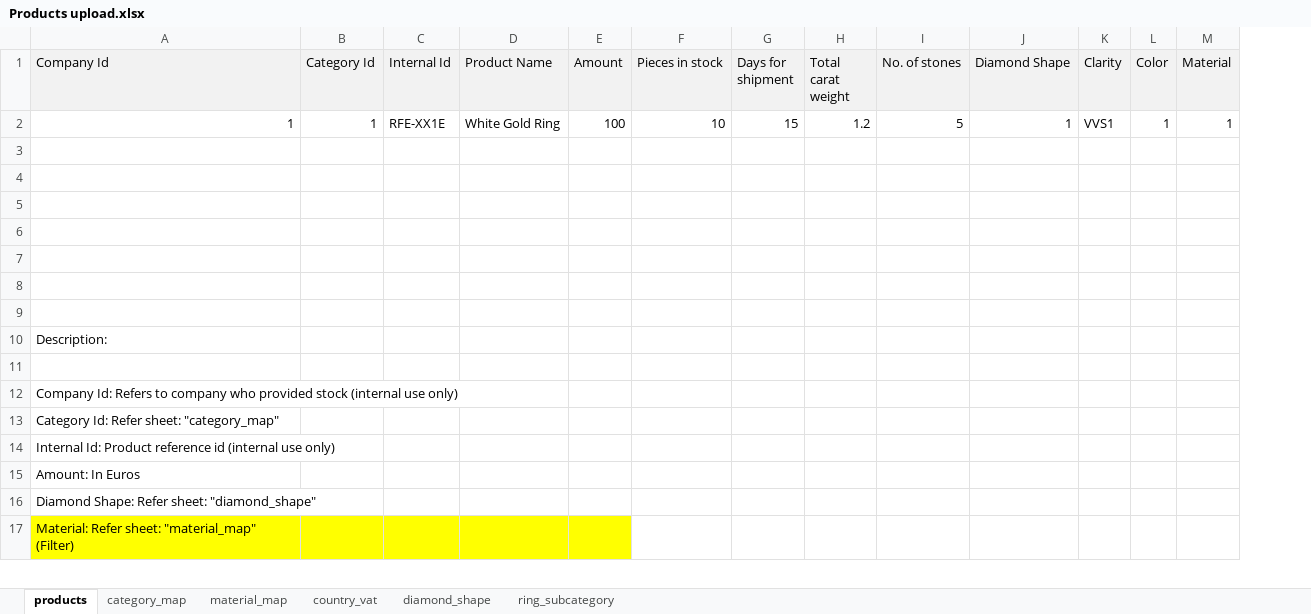
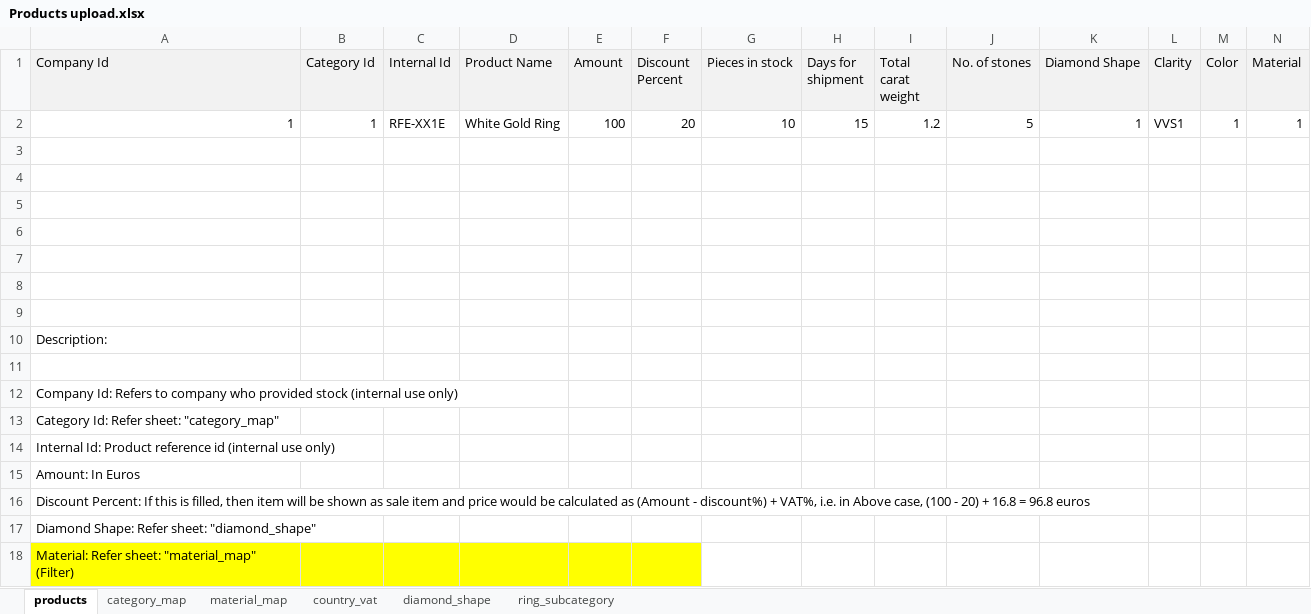
Before and after one commit to sam31191/diamantsecret, an Excel workbook: docs/Products upload.xlsx, sheet products, drawn as a sheet; only a part is shown; values as stored, in another font and other column widths than the file's, no borders; rows hold the shown columns only; the diff names each change by its address in the sheet, - before the commit and + after, or states it on an @@ line.

Commit message:
Products upload excel sheet - added discount percentage

```diff
--- a/docs/Products upload.xlsx (sheet products)
+++ b/docs/Products upload.xlsx (sheet products)
+column F (Discount Percent), row 2: 20
+row 16: Discount Percent: If this is filled, then item will be shown as sale item and price would be calculated as (Amount - discount%) + VAT%, i.e. in Above case, (100 - 20) + 16.8 = 96.8 euros
```
